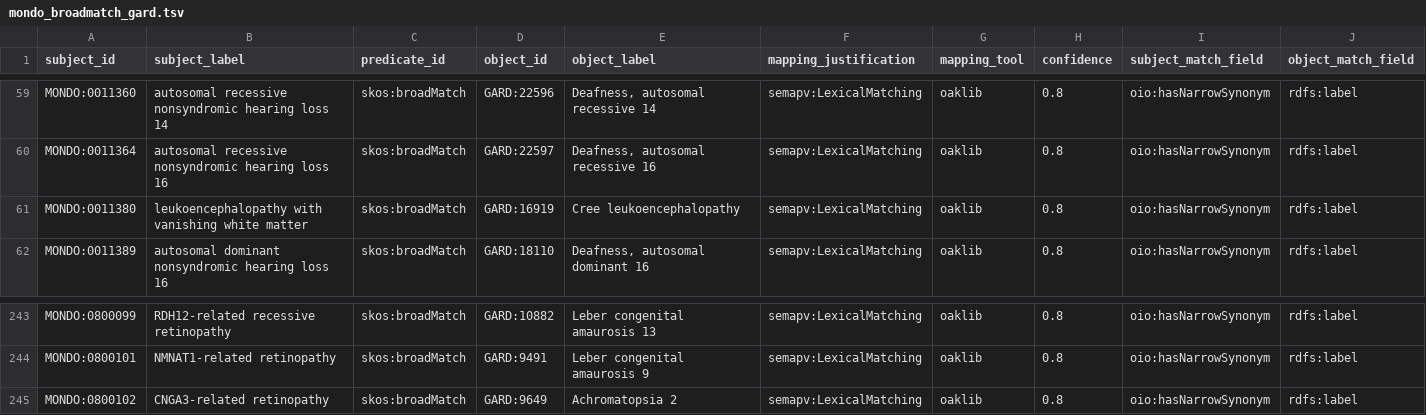
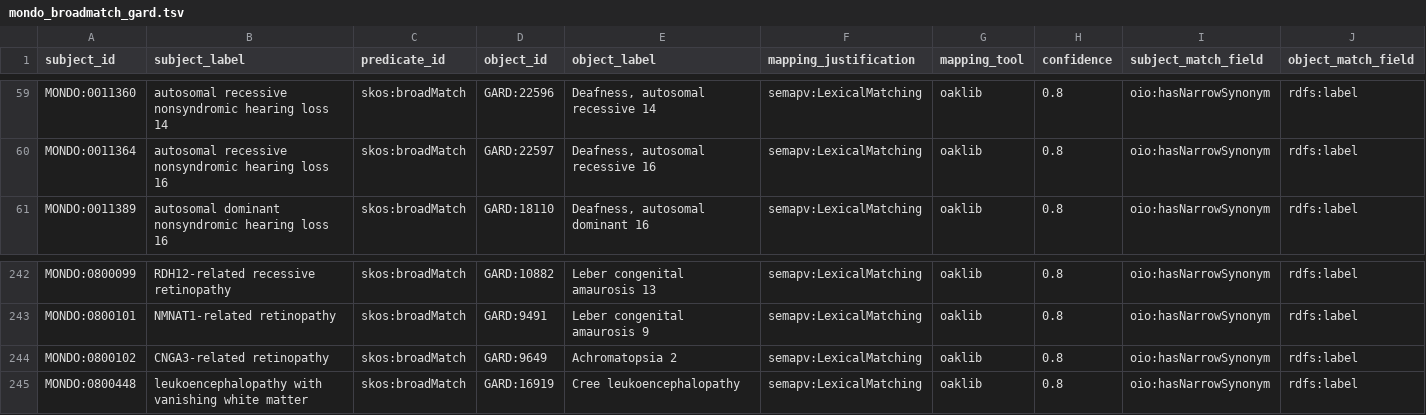
Before and after one commit to monarch-initiative/mondo-ingest, a TSV file: src/ontology/lexmatch/split-mapping-set/mondo_broadmatch_gard.tsv, drawn as a sheet; only a part is shown, gaps mark what is left out; removed rows and columns are numbered as before the commit, all else as after; rows hold the shown columns only; the diff names each change by its address in the sheet, - before the commit and + after, or states it on an @@ line.

```diff
--- a/src/ontology/lexmatch/split-mapping-set/mondo_broadmatch_gard.tsv
+++ b/src/ontology/lexmatch/split-mapping-set/mondo_broadmatch_gard.tsv
-row 61: MONDO:0011380 | leukoencephalopathy with vanishing white matter | skos:broadMatch | GARD:16919 | Cree leukoencephalopathy | semapv:LexicalMatching | oaklib | 0.8 | oio:hasNarrowSynonym | rdfs:label
+row 245: MONDO:0800448 | leukoencephalopathy with vanishing white matter | skos:broadMatch | GARD:16919 | Cree leukoencephalopathy | semapv:LexicalMatching | oaklib | 0.8 | oio:hasNarrowSynonym | rdfs:label
```
Also changed, not shown: src/ontology/lexmatch/split-mapping-set/mondo_broadmatch_doid.tsv.
